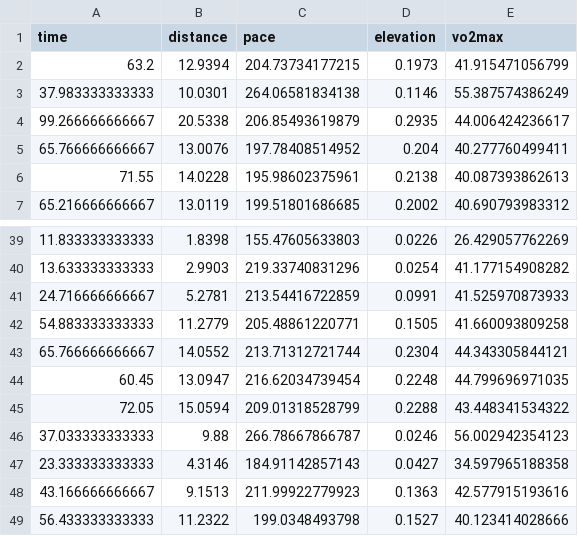
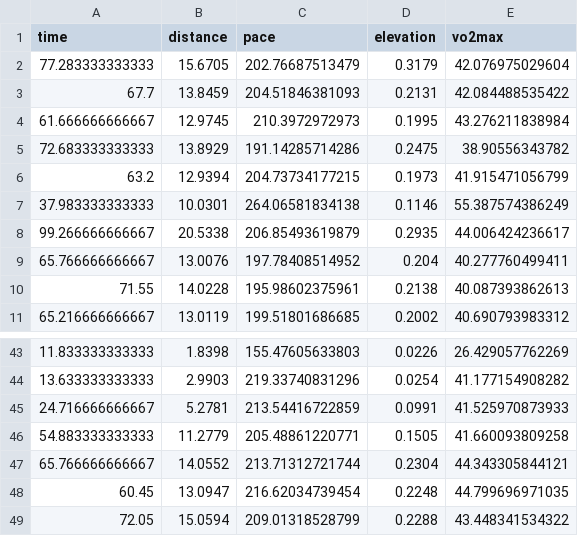
Before and after one commit to JulsM/masterThesis, a CSV file: data/Julian Maurer_data.csv, drawn as a sheet; only a part is shown, gaps mark what is left out; removed rows and columns are numbered as before the commit, all else as after; the diff names each change by its address in the sheet, - before the commit and + after, or states it on an @@ line.

```diff
--- a/data/Julian Maurer_data.csv
+++ b/data/Julian Maurer_data.csv
+row 2: 77.283333333333 | 15.6705 | 202.76687513479 | 0.3179 | 42.076975029604
+row 3: 67.7 | 13.8459 | 204.51846381093 | 0.2131 | 42.084488535422
+row 4: 61.666666666667 | 12.9745 | 210.3972972973 | 0.1995 | 43.276211838984
+row 5: 72.683333333333 | 13.8929 | 191.14285714286 | 0.2475 | 38.90556343782
-row 46: 37.033333333333 | 9.88 | 266.78667866787 | 0.0246 | 56.002942354123
-row 47: 23.333333333333 | 4.3146 | 184.91142857143 | 0.0427 | 34.597965188358
-row 48: 43.166666666667 | 9.1513 | 211.99922779923 | 0.1363 | 42.577915193616
-row 49: 56.433333333333 | 11.2322 | 199.0348493798 | 0.1527 | 40.123414028666
```
Also changed, not shown: 2 other files.
